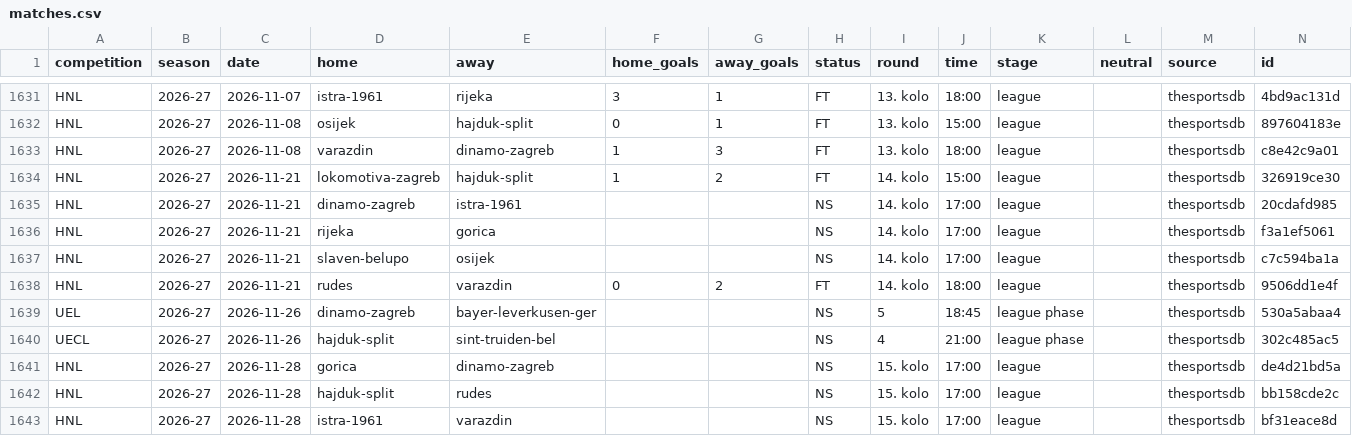
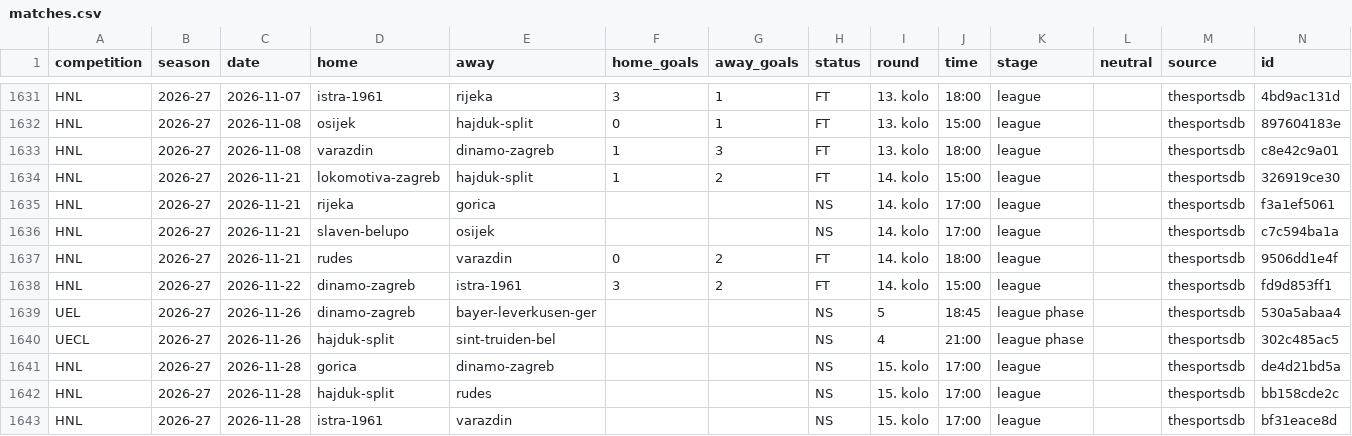
Before and after one commit to chilly28/hnl-predictor, a CSV file: data/matches.csv, drawn as a sheet; only a part is shown, gaps mark what is left out.

```diff
--- a/data/matches.csv
+++ b/data/matches.csv
@@ -1634,3 +1634,2 @@ HNL,2026-27,2026-11-08,varazdin,dinamo-zagreb,1,3,FT,13. kolo,18:00,league,,thes
 HNL,2026-27,2026-11-21,lokomotiva-zagreb,hajduk-split,1,2,FT,14. kolo,15:00,league,,thesportsdb,326919ce30
-HNL,2026-27,2026-11-21,dinamo-zagreb,istra-1961,,,NS,14. kolo,17:00,league,,thesportsdb,20cdafd985
 HNL,2026-27,2026-11-21,rijeka,gorica,,,NS,14. kolo,17:00,league,,thesportsdb,f3a1ef5061
@@ -1638,2 +1637,3 @@ HNL,2026-27,2026-11-21,slaven-belupo,osijek,,,NS,14. kolo,17:00,league,,thesport
 HNL,2026-27,2026-11-21,rudes,varazdin,0,2,FT,14. kolo,18:00,league,,thesportsdb,9506dd1e4f
+HNL,2026-27,2026-11-22,dinamo-zagreb,istra-1961,3,2,FT,14. kolo,15:00,league,,thesportsdb,fd9d853ff1
 UEL,2026-27,2026-11-26,dinamo-zagreb,bayer-leverkusen-ger,,,NS,5,18:45,league phase,,thesportsdb,530a5abaa4
```
Also changed, not shown: 10 other files.
